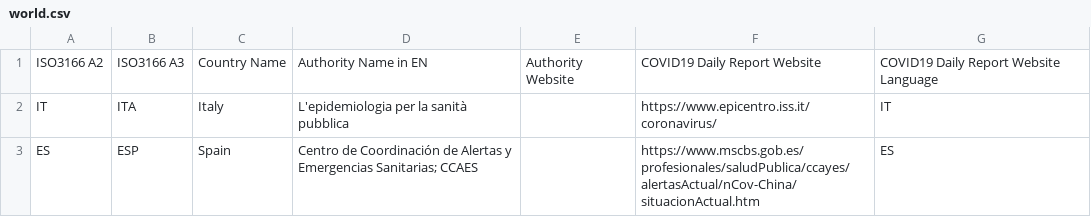
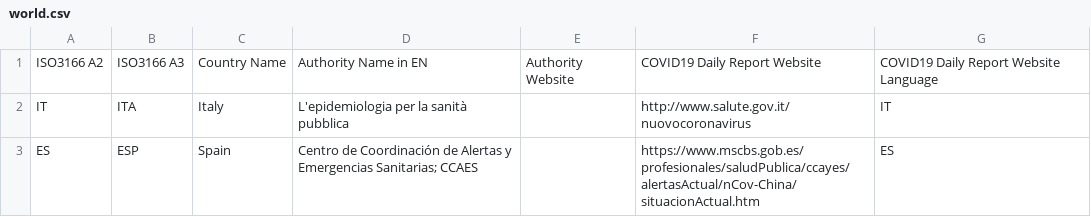
Before and after one commit to ianatha/gaia20, a CSV file: impl/world.csv, drawn as a sheet; only a part is shown; the diff covers the shown part only.

Commit message:
more countries

```diff
--- a/impl/world.csv
+++ b/impl/world.csv
@@ -1,3 +1,3 @@
 ISO3166 A2,ISO3166 A3,Country Name,Authority Name in EN,Authority Website,COVID19 Daily Report Website,COVID19 Daily Report Website Language
-IT,ITA,Italy,L'epidemiologia per la sanità pubblica,,https://www.epicentro.iss.it/coronavirus/,IT
+IT,ITA,Italy,L'epidemiologia per la sanità pubblica,,http://www.salute.gov.it/nuovocoronavirus,IT
 ES,ESP,Spain,Centro de Coordinación de Alertas y Emergencias Sanitarias; CCAES,,https://www.mscbs.gob.es/profesionales/saludPublica/ccayes/alertasActual/nCov-China/situacionActual.htm,ES
```
Also changed, not shown: 1 added row and 25 edited cells elsewhere in this file.
